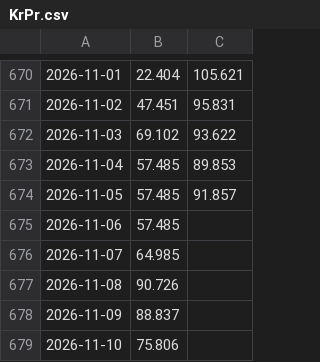
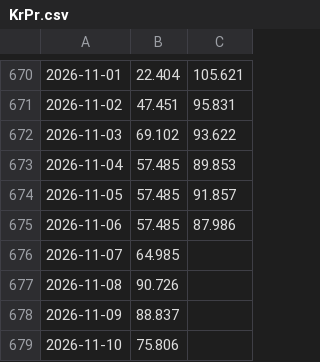
Before and after one commit to Economics-SP-V/Test, a CSV file: Produkte/Preise/KrPr.csv, drawn as a sheet; only a part is shown, gaps mark what is left out; the diff names each change by its address in the sheet, - before the commit and + after, or states it on an @@ line.

```diff
--- a/Produkte/Preise/KrPr.csv
+++ b/Produkte/Preise/KrPr.csv
-C675: (empty)
+C675: 87.986
```
Also changed, not shown: Produkte/Preise/Preise.csv, 2 other files.
